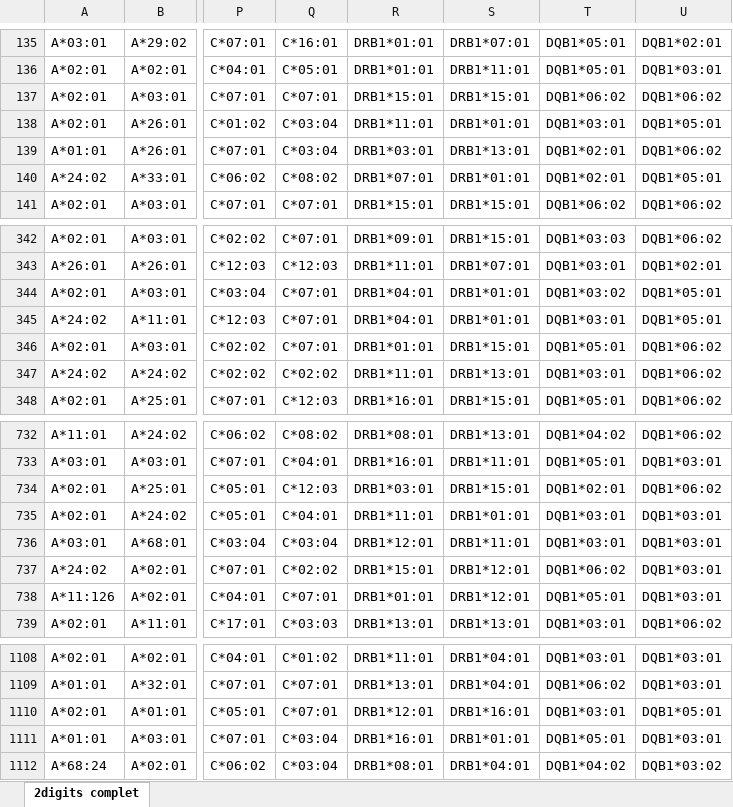
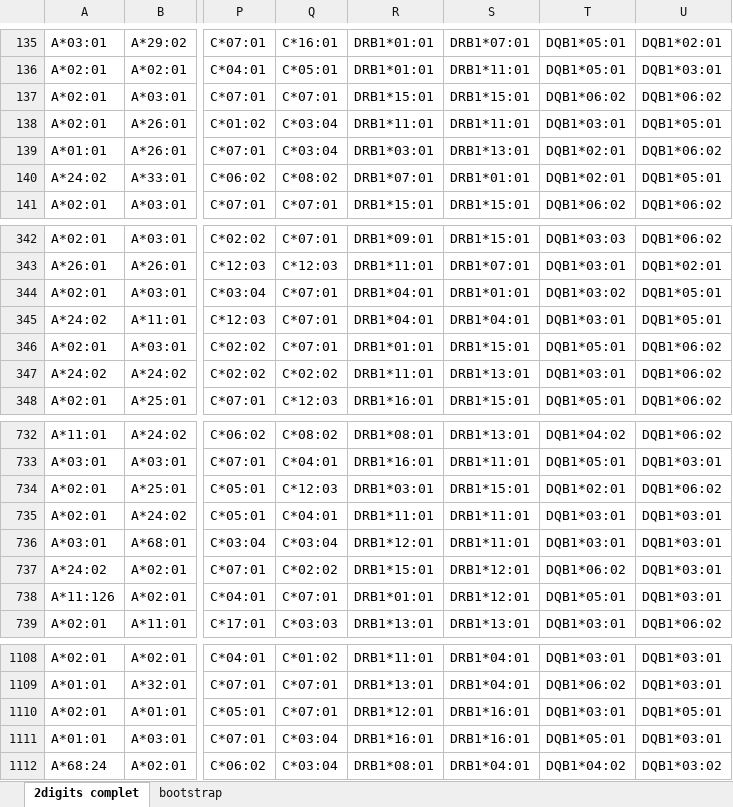
Before and after one commit to JasonMendoza2008/HLATypingImputationBenchmarks, an Excel workbook: Nizhny_Novgorod_Russia/HLA EMMA/scoresEMMA.xlsx, sheet 2digits complet, drawn as a sheet; only a part is shown, gaps mark what is left out; values as stored, in another font and other column widths than the file's, no cell formats; the diff names each change by its address in the sheet, - before the commit and + after, or states it on an @@ line.

```diff
--- a/Nizhny_Novgorod_Russia/HLA EMMA/scoresEMMA.xlsx (sheet 2digits complet)
+++ b/Nizhny_Novgorod_Russia/HLA EMMA/scoresEMMA.xlsx (sheet 2digits complet)
+sheet tab: bootstrap
-S138: DRB1*01:01
+S138: DRB1*11:01
-S345: DRB1*01:01
+S345: DRB1*04:01
-S735: DRB1*01:01
+S735: DRB1*11:01
-S1111: DRB1*01:01
+S1111: DRB1*16:01
```
Also changed, not shown: cell formats, Nizhny_Novgorod_Russia/HaploSFHI/scoresSFHI.xlsx, Nizhny_Novgorod_Russia/HaploStats/scoresCAU.xlsx, 20 other files.
